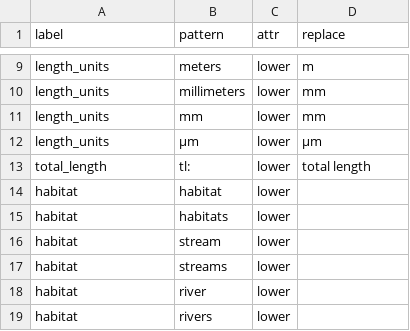
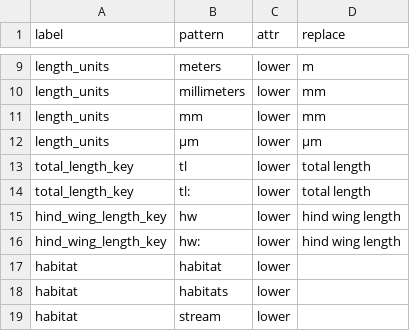
Before and after one commit to rafelafrance/traiter_odonata, a CSV file: src/vocabulary/odonata.csv, drawn as a sheet; only a part is shown, gaps mark what is left out; the shorter side is filled out with more unchanged rows.

Commit message:
WIP Parse the Paulson 2011 Odonata guide

```diff
--- a/src/vocabulary/odonata.csv
+++ b/src/vocabulary/odonata.csv
@@ -12,3 +12,6 @@ length_units,mm,lower,mm
 length_units,µm,lower,µm
-total_length,tl:,lower,total length
+total_length_key,tl,lower,total length
+total_length_key,tl:,lower,total length
+hind_wing_length_key,hw,lower,hind wing length
+hind_wing_length_key,hw:,lower,hind wing length
 habitat,habitat,lower,
```
Also changed, not shown: 12 other files.
